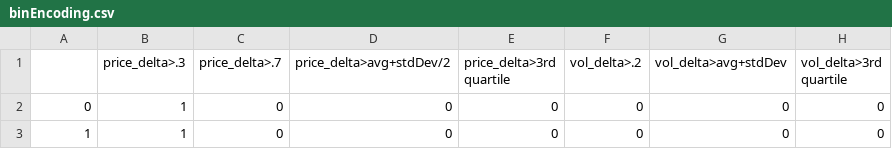
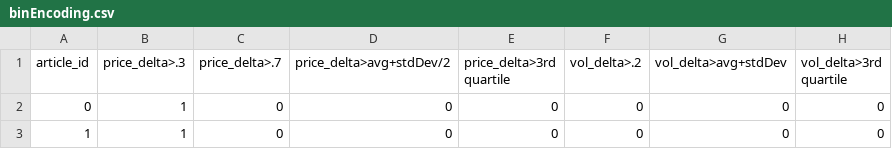
Before and after one commit to RBCCapstone/Classification, a CSV file: Data/binEncoding.csv, drawn as a sheet; only a part is shown; the diff names each change by its address in the sheet, - before the commit and + after, or states it on an @@ line.

```diff
--- a/Data/binEncoding.csv
+++ b/Data/binEncoding.csv
-A1: (empty)
+A1: article_id
```
Also changed, not shown: 4 other files.
